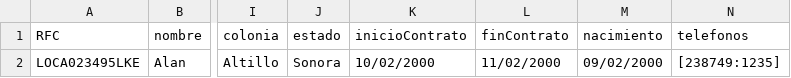
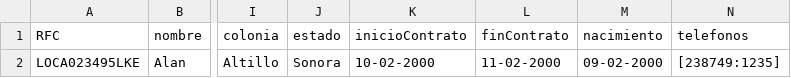
Before and after one commit to ethandamian/Practica02_TheQuerySquad, a CSV file: src/archivosCSV/Veterinario.csv, drawn as a sheet; only a part is shown, gaps mark what is left out; the diff names each change by its address in the sheet, - before the commit and + after, or states it on an @@ line.

```diff
--- a/src/archivosCSV/Veterinario.csv
+++ b/src/archivosCSV/Veterinario.csv
-K2 (inicioContrato): 10/02/2000
+K2 (inicioContrato): 10-02-2000
-L2 (finContrato): 11/02/2000
+L2 (finContrato): 11-02-2000
-M2 (nacimiento): 09/02/2000
+M2 (nacimiento): 09-02-2000
```
Also changed, not shown: bin/archivosCSV/Animal.csv, bin/archivosCSV/Veterinario.csv, 29 other files.
